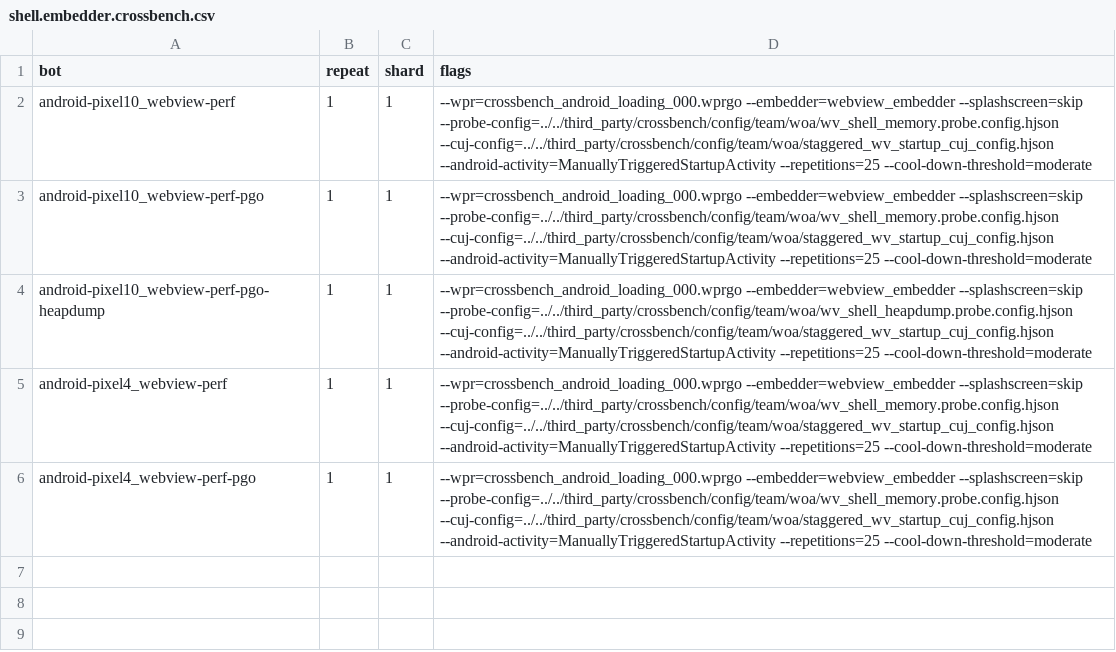
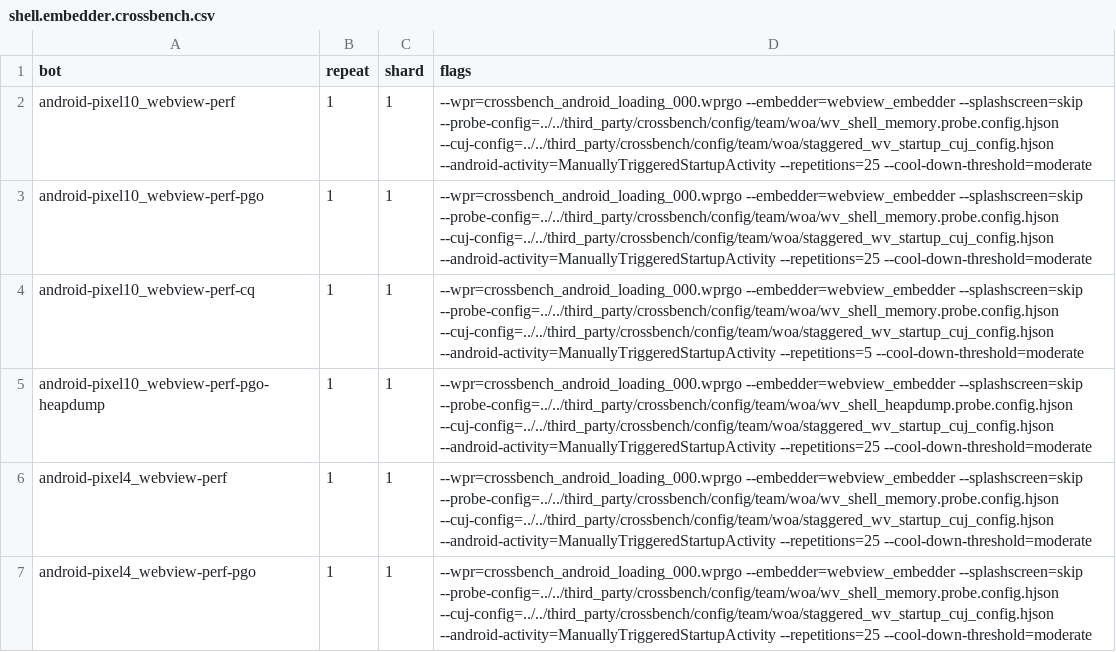
Before and after one commit to chromium-full-mirror/chromium_src_tools_perf, a CSV file: core/schedule/shell.embedder.crossbench.csv, drawn as a sheet; the diff names each change by its address in the sheet, - before the commit and + after, or states it on an @@ line.

Commit message:
[WebView Perf-on-CQ] Add android-pixel10_webview-perf-cq Pinpoint config
Adds a Pinpoint-only tester configuration (android-pixel10_webview-perf-cq)
mirroring android-pixel10_webview-perf-pgo on Pixel 10 (frankel), with
per-attempt internal repetitions tuned to 5 for loading.crossbench and
shell.embedder.crossbench to support 16-attempt (and 30-attempt retry)
paired Pinpoint Perf-on-CQ jobs.

TAG=agy
ORIGINAL_AUTHOR=zbikowski
CONV=55a26c61-fb8e-46d4-bb0c-45f6cba53c7f

Bug: 571106819
Change-Id: Ifa2514b46a97517ab88ad33cd419c21cdd10e4ef
Reviewed-on: https://chromium-review.googlesource.com/c/chromium/src/+/8518222
Reviewed-by: John Chen <johnchen@chromium.org>
Commit-Queue: Mateusz Zbikowski <zbikowski@google.com>
Commit-Queue: John Chen <johnchen@chromium.org>
Auto-Submit: Mateusz Zbikowski <zbikowski@google.com>
Cr-Commit-Position: refs/heads/main@{#1713586}
NOKEYCHECK=True
GitOrigin-RevId: f2fe36c1982a027a26790943a48a39c1bf654b05

```diff
--- a/core/schedule/shell.embedder.crossbench.csv
+++ b/core/schedule/shell.embedder.crossbench.csv
+row 4: android-pixel10_webview-perf-cq | 1 | 1 | --wpr=crossbench_android_loading_000.wprgo --embedder=webview_embedder --splashscreen=skip --probe-config=../../third_party/crossbench/config/team/woa/wv_shell_memory.probe.config.hjson --cuj-config=../../third_party/crossbench/config/team/woa/staggered_wv_startup_cuj_config.hjson --android-activity=ManuallyTriggeredStartupActivity --repetitions=5 --cool-down-threshold=moderate
```
Also changed, not shown: core/schedule/loading.crossbench.csv, 3 other files.
